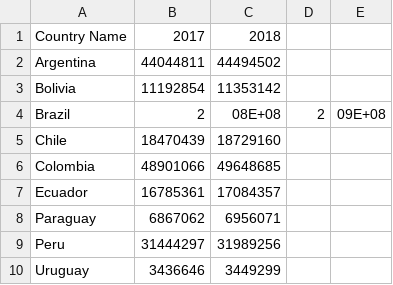
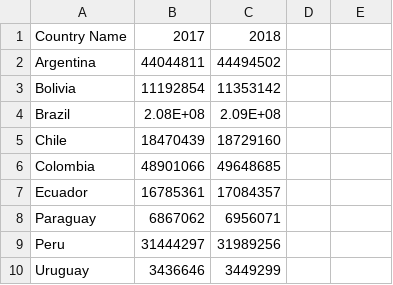
Before and after one commit to giolikescookies/EPGE, a CSV file: POP.csv, drawn as a sheet.

Commit message:
Update POP.csv

```diff
--- a/POP.csv
+++ b/POP.csv
@@ -3,3 +3,3 @@ Argentina,44044811,44494502
 Bolivia,11192854,11353142
-Brazil,2,08E+08,2,09E+08
+Brazil,2.08E+08,2.09E+08
 Chile,18470439,18729160
```
